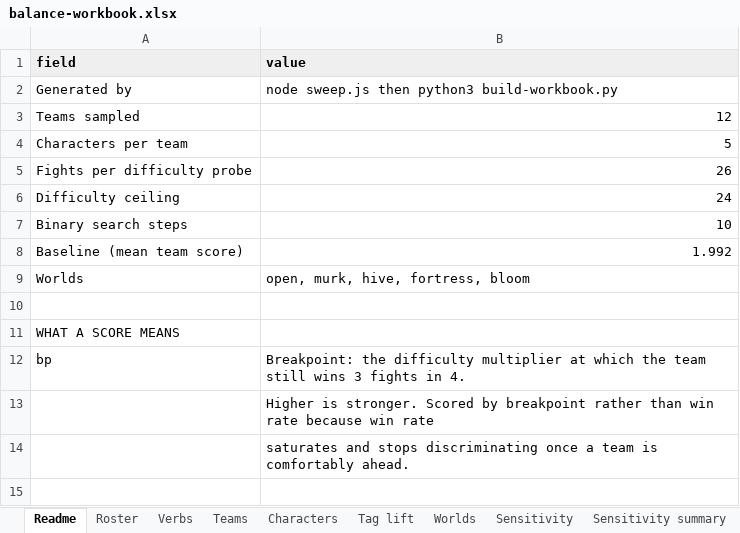
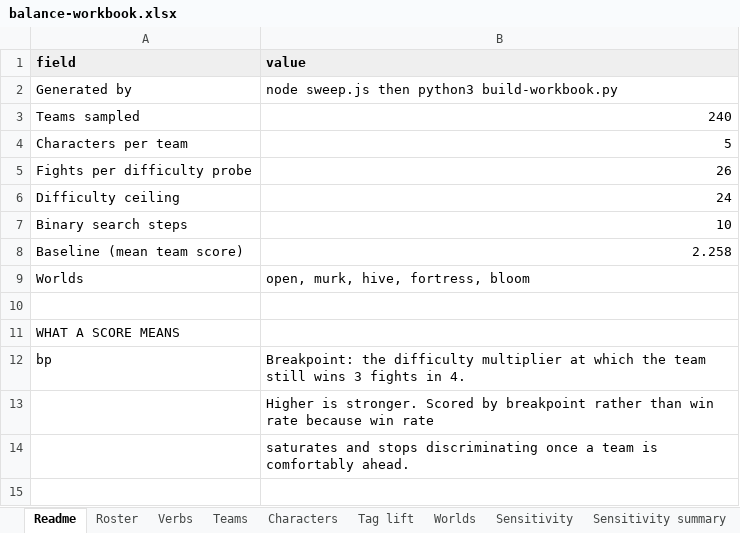
Before and after one commit to Thaumonaut/Spacology, an Excel workbook: sim/balance-workbook.xlsx, sheet Readme, drawn as a sheet; only a part is shown; values as stored, in another font and other column widths than the file's, no borders; the diff names each change by its address in the sheet, - before the commit and + after, or states it on an @@ line.

```diff
--- a/sim/balance-workbook.xlsx (sheet Readme)
+++ b/sim/balance-workbook.xlsx (sheet Readme)
-B3 (value): 12
+B3 (value): 240
-B8 (value): 1.992
+B8 (value): 2.258
```
Also changed, not shown: sheet Teams, sheet Characters, sheet Tag lift, sheet Worlds, 6 other files.
